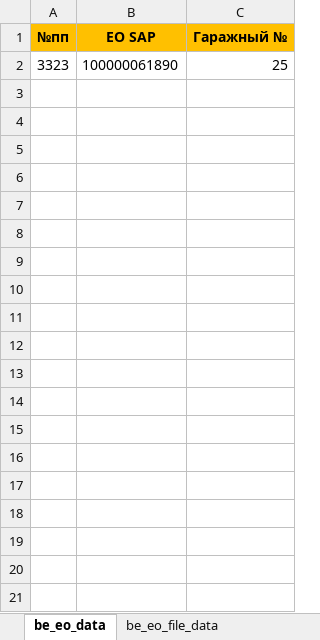
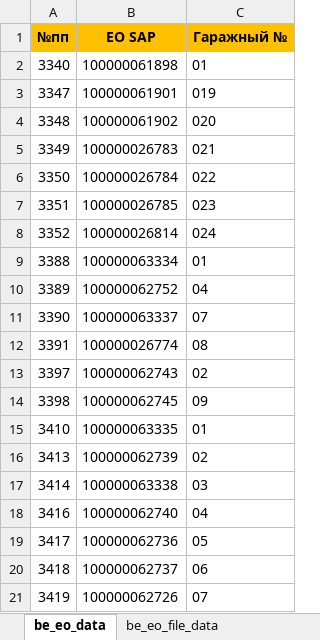
Before and after one commit to Zhenya1975/bdo_v1, an Excel workbook: uploads/be_eo_data.xlsx, sheet be_eo_data, drawn as a sheet; values as stored, in another font and other column widths than the file's, no borders; conditional formats not drawn; removed rows and columns are numbered as before the commit, all else as after; the diff names each change by its address in the sheet, - before the commit and + after, or states it on an @@ line.

```diff
--- a/uploads/be_eo_data.xlsx (sheet be_eo_data)
+++ b/uploads/be_eo_data.xlsx (sheet be_eo_data)
-row 2: 3323 | 100000061890 | 25
+row 2: 3340 | 100000061898 | 01
+row 3: 3347 | 100000061901 | 019
+row 4: 3348 | 100000061902 | 020
+row 5: 3349 | 100000026783 | 021
+row 6: 3350 | 100000026784 | 022
+row 7: 3351 | 100000026785 | 023
+row 8: 3352 | 100000026814 | 024
+row 9: 3388 | 100000063334 | 01
+row 10: 3389 | 100000062752 | 04
+row 11: 3390 | 100000063337 | 07
+row 12: 3391 | 100000026774 | 08
+row 13: 3397 | 100000062743 | 02
+row 14: 3398 | 100000062745 | 09
+row 15: 3410 | 100000063335 | 01
+row 16: 3413 | 100000062739 | 02
+row 17: 3414 | 100000063338 | 03
+row 18: 3416 | 100000062740 | 04
+row 19: 3417 | 100000062736 | 05
+row 20: 3418 | 100000062737 | 06
+row 21: 3419 | 100000062726 | 07
```
Also changed, not shown: sheet be_eo_file_data, downloads/conflicts.xlsx, downloads/eo_master_data.xlsx, 5 other files.
